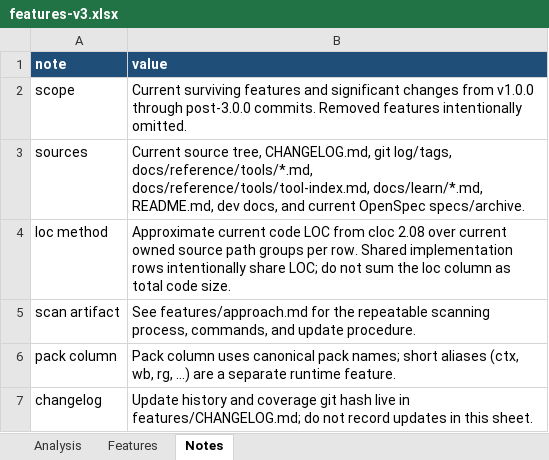
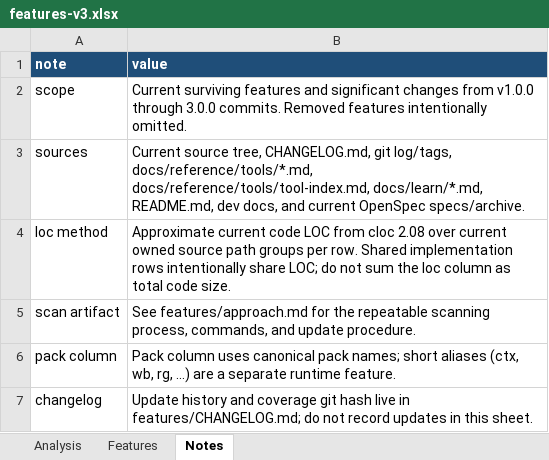
Before and after one commit to beycom/onetool-mcp, an Excel workbook: features/features-v3.xlsx, sheet Notes, drawn as a sheet; values as stored, in another font and other column widths than the file's, no borders; the diff names each change by its address in the sheet, - before the commit and + after, or states it on an @@ line.

Commit message:
docs(features): add 15 feature rows for unreleased 3.0.0 and refresh loc through d866c497

```diff
--- a/features/features-v3.xlsx (sheet Notes)
+++ b/features/features-v3.xlsx (sheet Notes)
-B2 (value): …v1.0.0 through post-3.0.0 commits. Removed…
+B2 (value): …v1.0.0 through 3.0.0 commits. Removed…
```
Also changed, not shown: sheet Features, sheet Analysis, 1 other file.
